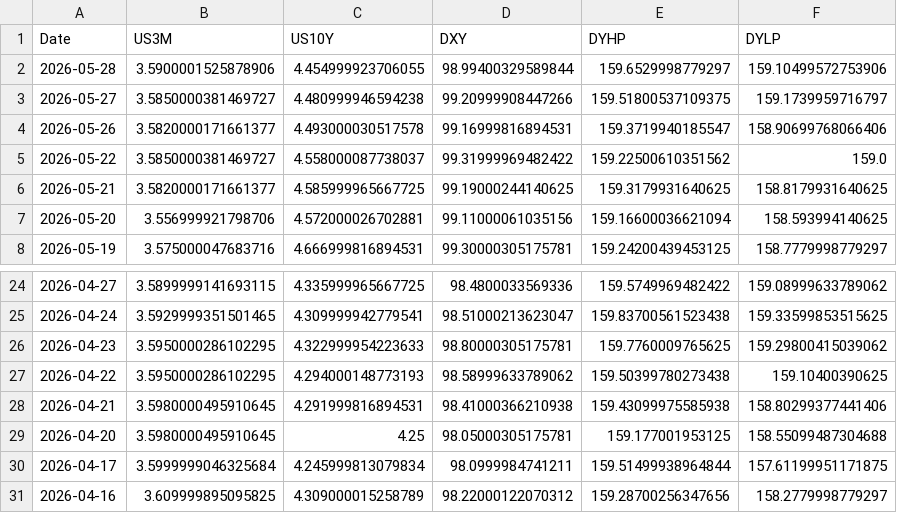
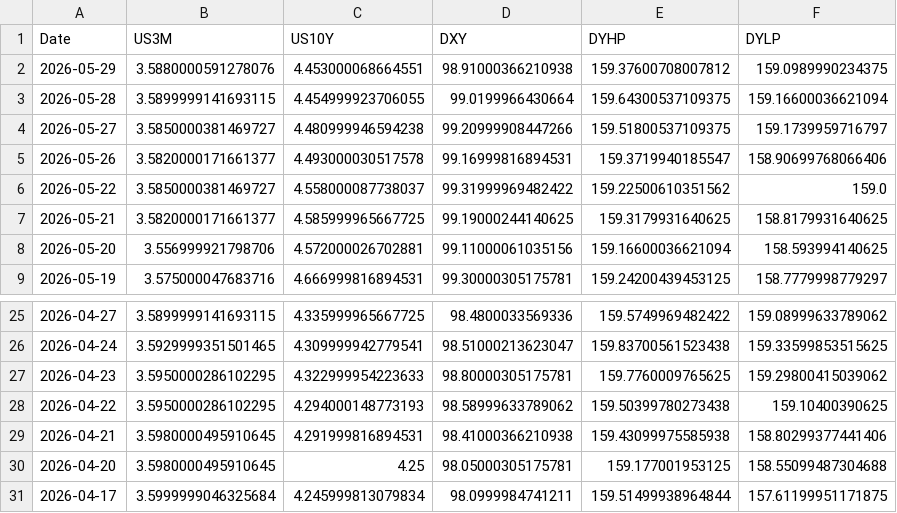
Before and after one commit to Mbnstk/market-data, a CSV file: us_market_30d_history.csv, drawn as a sheet; only a part is shown, gaps mark what is left out.

Commit message:
Market Update: 2026-05-30 09:20

```diff
--- a/us_market_30d_history.csv
+++ b/us_market_30d_history.csv
@@ -1,3 +1,4 @@
 Date,US3M,US10Y,DXY,DYHP,DYLP
-2026-05-28,3.5900001525878906,4.454999923706055,98.99400329589844,159.6529998779297,159.10499572753906
+2026-05-29,3.5880000591278076,4.453000068664551,98.91000366210938,159.37600708007812,159.0989990234375
+2026-05-28,3.5899999141693115,4.454999923706055,99.0199966430664,159.64300537109375,159.16600036621094
 2026-05-27,3.5850000381469727,4.480999946594238,99.20999908447266,159.51800537109375,159.1739959716797
@@ -30,2 +31 @@ Date,US3M,US10Y,DXY,DYHP,DYLP
 2026-04-17,3.5999999046325684,4.245999813079834,98.0999984741211,159.51499938964844,157.61199951171875
-2026-04-16,3.609999895095825,4.309000015258789,98.22000122070312,159.28700256347656,158.2779998779297
```
